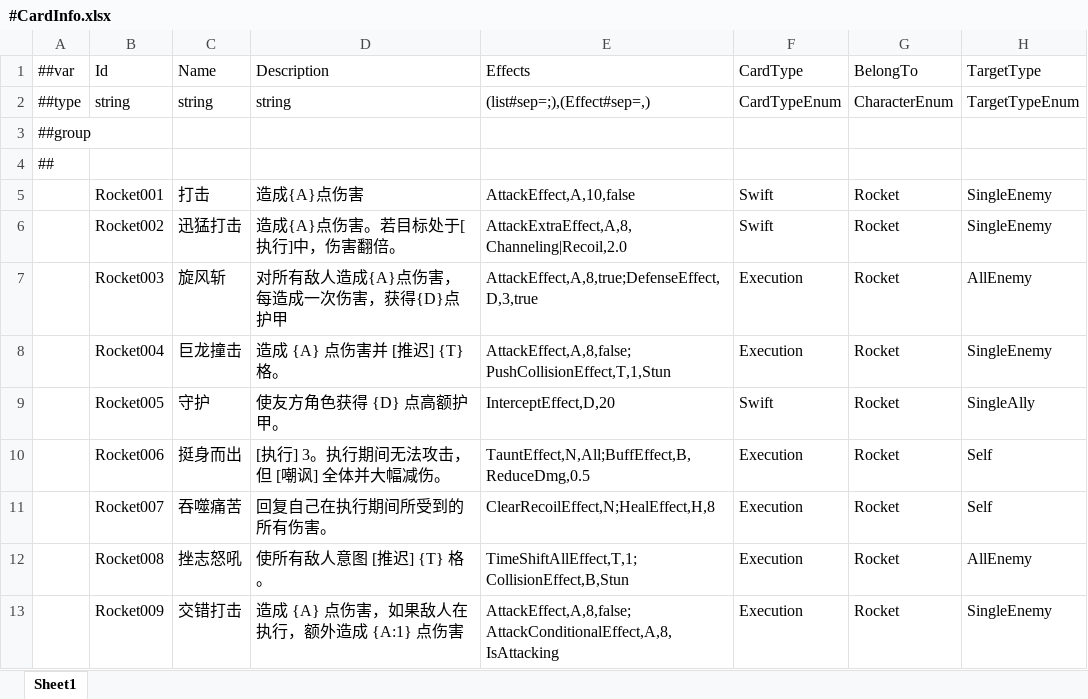
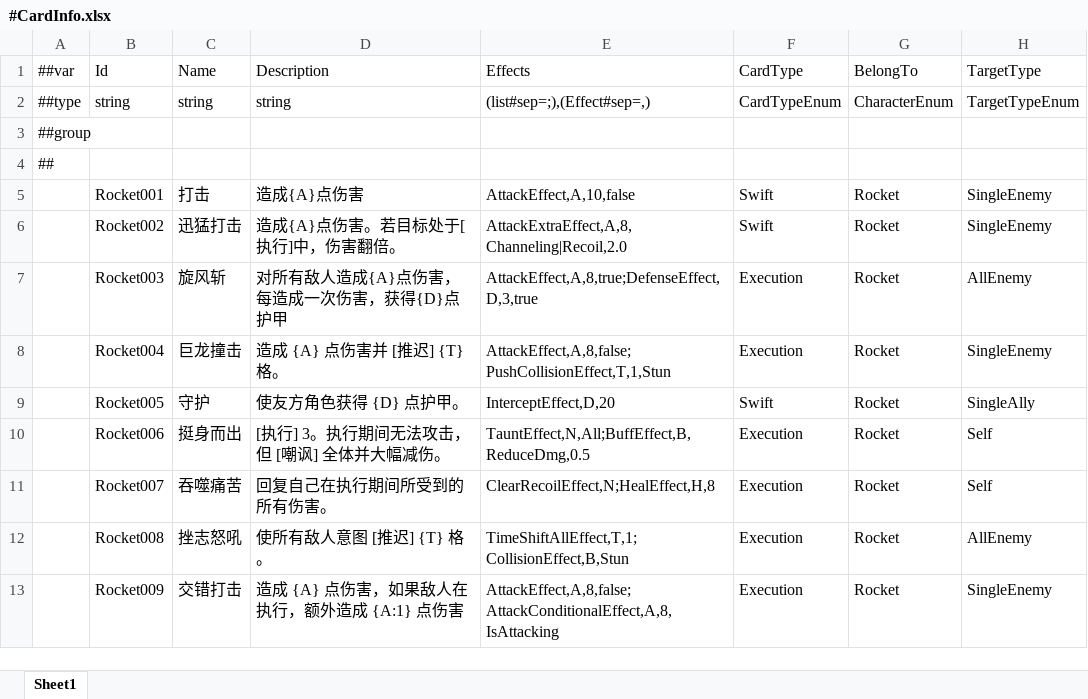
Before and after one commit to Jinp-He/Ashlight, an Excel workbook: DataTables/Datas/Character/#CardInfo.xlsx, sheet Sheet1, drawn as a sheet; only a part is shown; values as stored, in another font and other column widths than the file's, no borders; the diff names each change by its address in the sheet, - before the commit and + after, or states it on an @@ line.

```diff
--- a/DataTables/Datas/Character/#CardInfo.xlsx (sheet Sheet1)
+++ b/DataTables/Datas/Character/#CardInfo.xlsx (sheet Sheet1)
-D9 (Description): 使友方角色获得 {D} 点高额护甲。
+D9 (Description): 使友方角色获得 {D} 点护甲。
```
Also changed, not shown: DataTables/Datas/Character/#CharaterInfo.xlsx, 35 other files.
